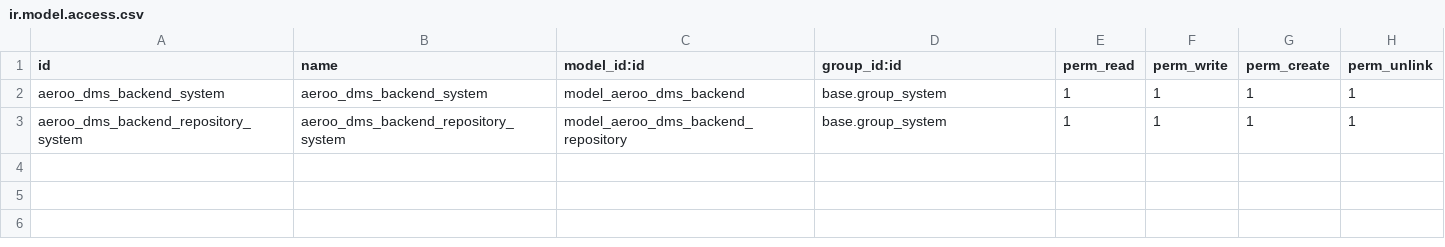
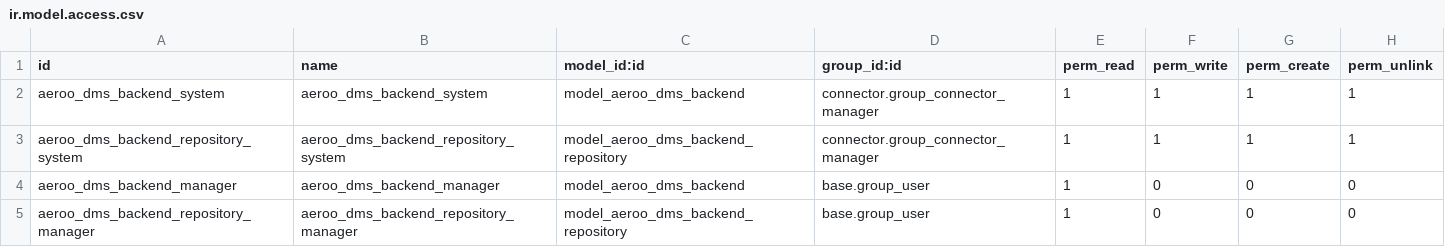
Before and after one commit to Numigi/aeroo_reports, a CSV file: report_aeroo_cmis/security/ir.model.access.csv, drawn as a sheet.

Commit message:
Fix access with reports generated from cmis

```diff
--- a/report_aeroo_cmis/security/ir.model.access.csv
+++ b/report_aeroo_cmis/security/ir.model.access.csv
@@ -1,3 +1,5 @@
 id,name,model_id:id,group_id:id,perm_read,perm_write,perm_create,perm_unlink
-aeroo_dms_backend_system,aeroo_dms_backend_system,model_aeroo_dms_backend,base.group_system,1,1,1,1
-aeroo_dms_backend_repository_system,aeroo_dms_backend_repository_system,model_aeroo_dms_backend_repository,base.group_system,1,1,1,1
+aeroo_dms_backend_system,aeroo_dms_backend_system,model_aeroo_dms_backend,connector.group_connector_manager,1,1,1,1
+aeroo_dms_backend_repository_system,aeroo_dms_backend_repository_system,model_aeroo_dms_backend_repository,connector.group_connector_manager,1,1,1,1
+aeroo_dms_backend_manager,aeroo_dms_backend_manager,model_aeroo_dms_backend,base.group_user,1,0,0,0
+aeroo_dms_backend_repository_manager,aeroo_dms_backend_repository_manager,model_aeroo_dms_backend_repository,base.group_user,1,0,0,0
```
Also changed, not shown: report_aeroo/security/ir.model.access.csv, 6 other files.
